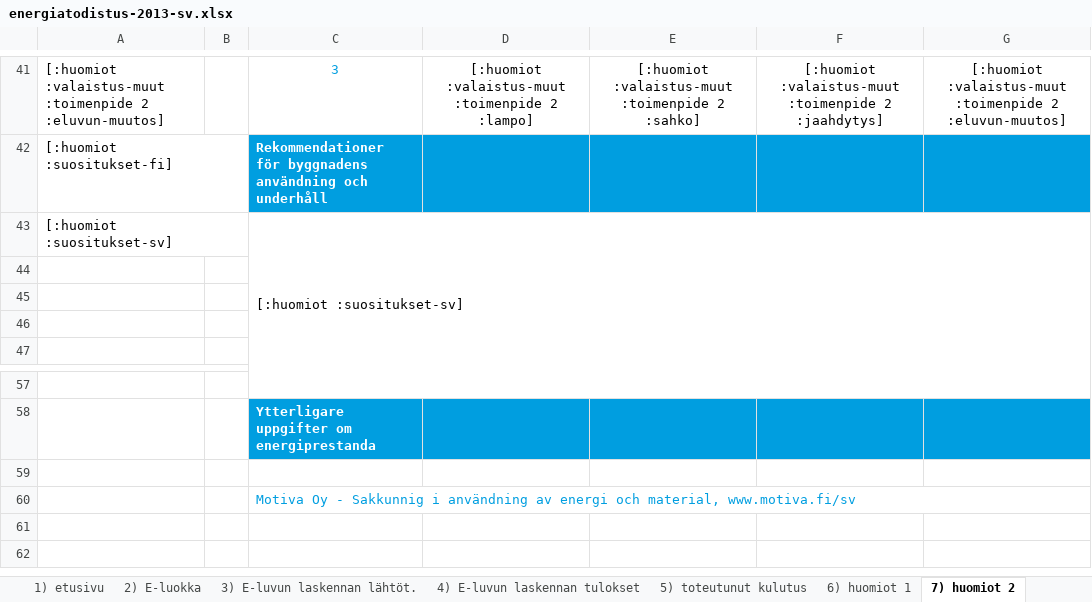
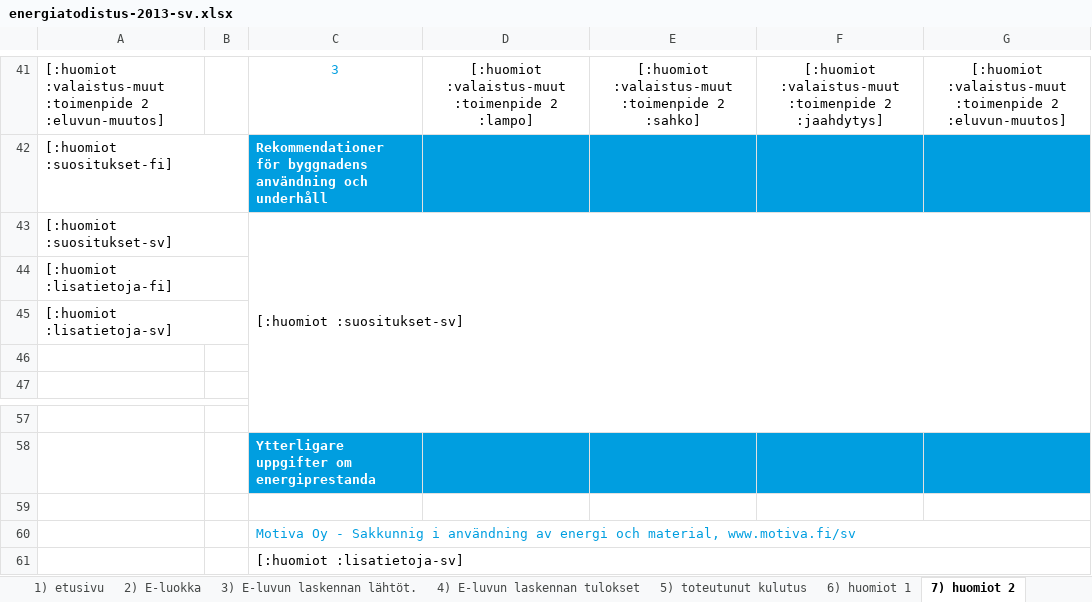
Before and after one commit to solita/etp-core, an Excel workbook: etp-backend/src/main/resources/energiatodistus-2013-sv.xlsx, sheet 7) huomiot 2, drawn as a sheet; only a part is shown, gaps mark what is left out; values as stored, in another font and other column widths than the file's, no borders; conditional formats not drawn; the diff names each change by its address in the sheet, - before the commit and + after, or states it on an @@ line.

```diff
--- a/etp-backend/src/main/resources/energiatodistus-2013-sv.xlsx (sheet 7) huomiot 2)
+++ b/etp-backend/src/main/resources/energiatodistus-2013-sv.xlsx (sheet 7) huomiot 2)
-A44: (empty)
+A44: [:huomiot :lisatietoja-fi]
-A45: (empty)
+A45: [:huomiot :lisatietoja-sv]
+row 61:  |  | [:huomiot :lisatietoja-sv]
```
Also changed, not shown: charts or pictures, etp-backend/src/main/resources/energiatodistus-2013-fi.xlsx, etp-backend/src/main/resources/energiatodistus-2018-fi.xlsx, 2 other files.
